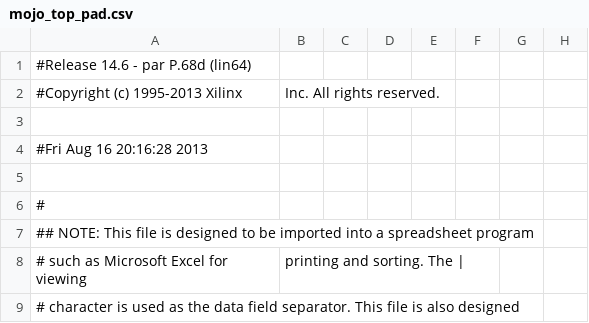
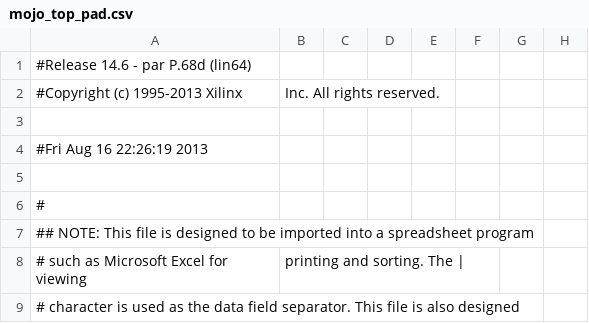
Before and after one commit to ehayon/FPGA-PWM, a CSV file: syn/mojo_top_pad.csv, drawn as a sheet; only a part is shown; the diff names each change by its address in the sheet, - before the commit and + after, or states it on an @@ line.

```diff
--- a/syn/mojo_top_pad.csv
+++ b/syn/mojo_top_pad.csv
-A4: #Fri Aug 16 20:16:28 2013
+A4: #Fri Aug 16 22:26:19 2013
```
Also changed, not shown: 39 other files.
